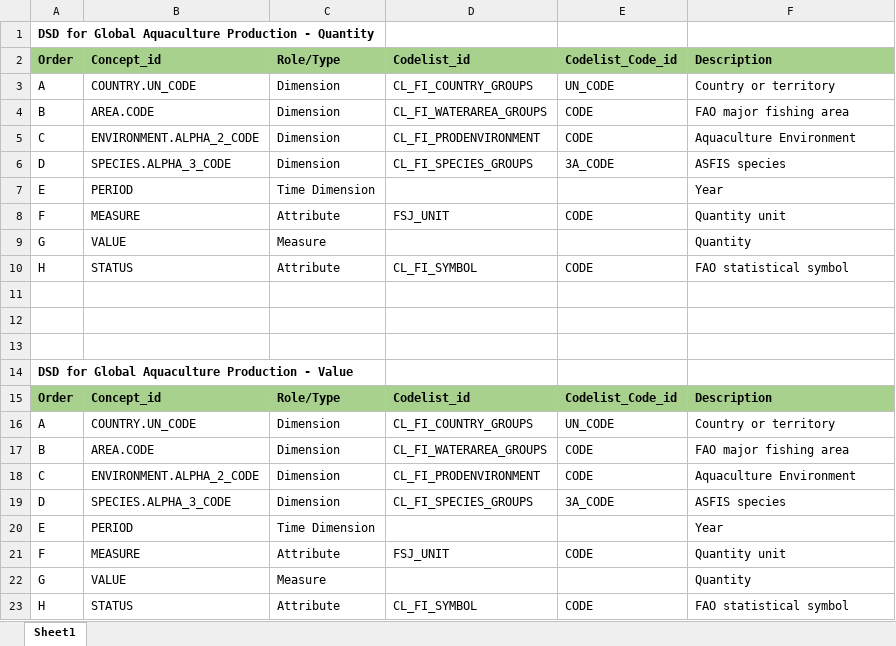
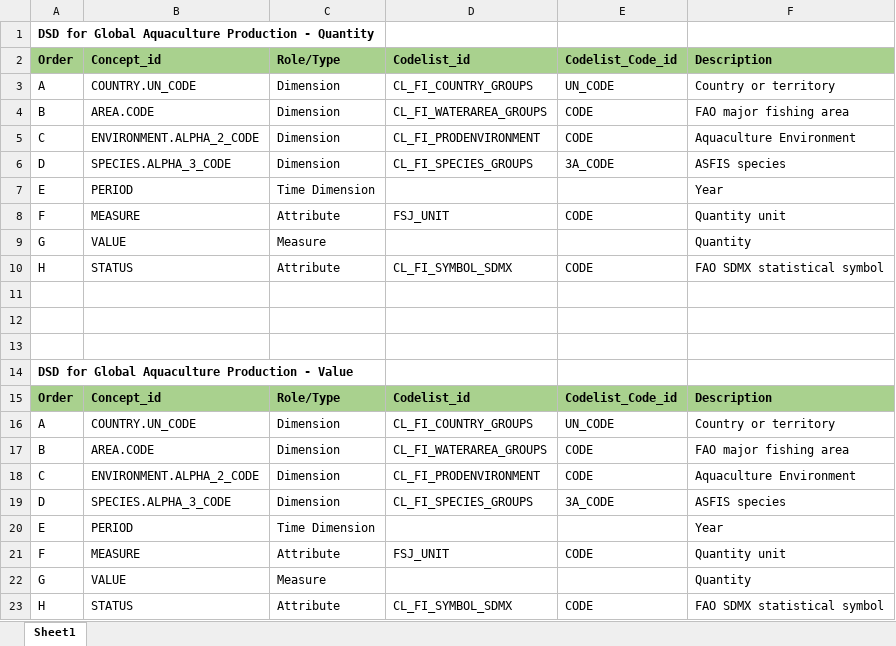
Before and after one commit to openfigis/RefData, an Excel workbook: FAO-dsd/DSD_FI_AQUACULTURE.xlsx, sheet Sheet1, drawn as a sheet; values as stored, in another font and other column widths than the file's, no borders; the diff names each change by its address in the sheet, - before the commit and + after, or states it on an @@ line.

```diff
--- a/FAO-dsd/DSD_FI_AQUACULTURE.xlsx (sheet Sheet1)
+++ b/FAO-dsd/DSD_FI_AQUACULTURE.xlsx (sheet Sheet1)
-D10: CL_FI_SYMBOL
+D10: CL_FI_SYMBOL_SDMX
-F10: FAO statistical symbol
+F10: FAO SDMX statistical symbol
-D23: CL_FI_SYMBOL
+D23: CL_FI_SYMBOL_SDMX
-F23: FAO statistical symbol
+F23: FAO SDMX statistical symbol
```
Also changed, not shown: FAO-dsd/DSD_FI_CAPTURE.xlsx, FAO-dsd/DSD_FI_PRODUCTION.xlsx, 11 other files.
